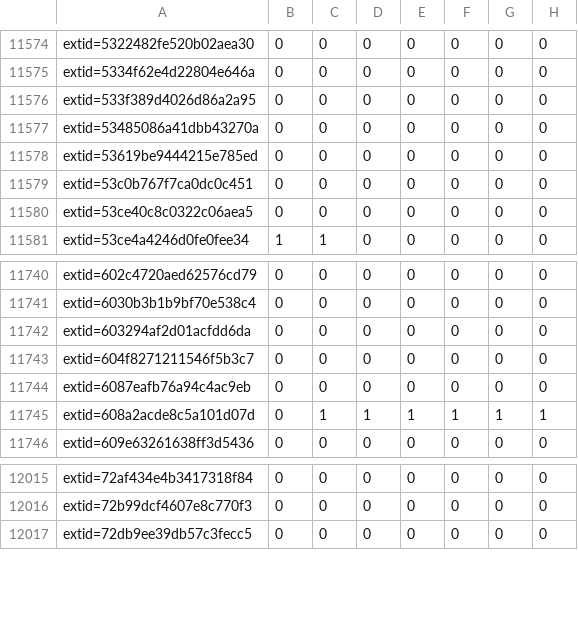
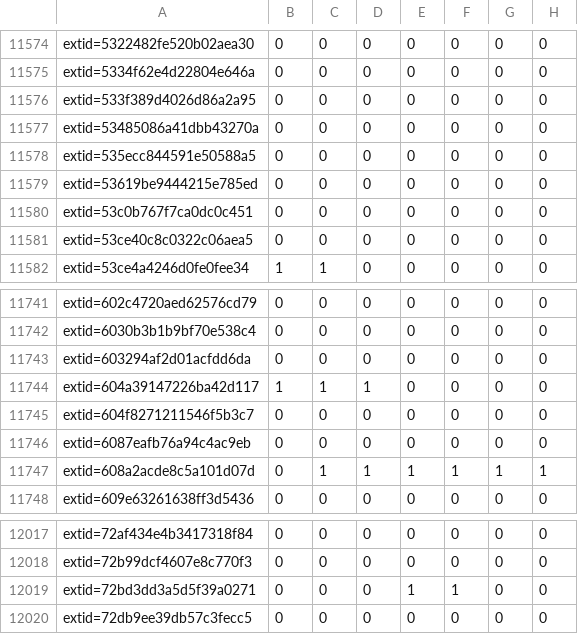
Before and after one commit to sirdarckcat/linux-queries, a CSV file: backports.csv, drawn as a sheet; only a part is shown, gaps mark what is left out.

```diff
--- a/backports.csv
+++ b/backports.csv
@@ -11577,2 +11577,3 @@ extid=533f389d4026d86a2a95,0,0,0,0,0,0,0
 extid=53485086a41dbb43270a,0,0,0,0,0,0,0
+extid=535ecc844591e50588a5,0,0,0,0,0,0,0
 extid=53619be9444215e785ed,0,0,0,0,0,0,0
@@ -11742,2 +11743,3 @@ extid=6030b3b1b9bf70e538c4,0,0,0,0,0,0,0
 extid=603294af2d01acfdd6da,0,0,0,0,0,0,0
+extid=604a39147226ba42d117,1,1,1,0,0,0,0
 extid=604f8271211546f5b3c7,0,0,0,0,0,0,0
@@ -12016,2 +12018,3 @@ extid=72af434e4b3417318f84,0,0,0,0,0,0,0
 extid=72b99dcf4607e8c770f3,0,0,0,0,0,0,0
+extid=72bd3dd3a5d5f39a0271,0,0,0,1,1,0,0
 extid=72db9ee39db57c3fecc5,0,0,0,0,0,0,0
```
